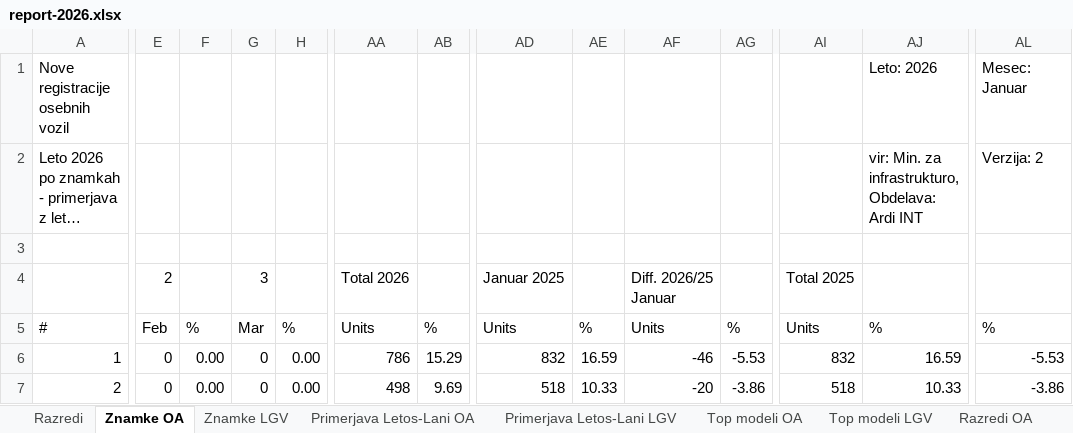
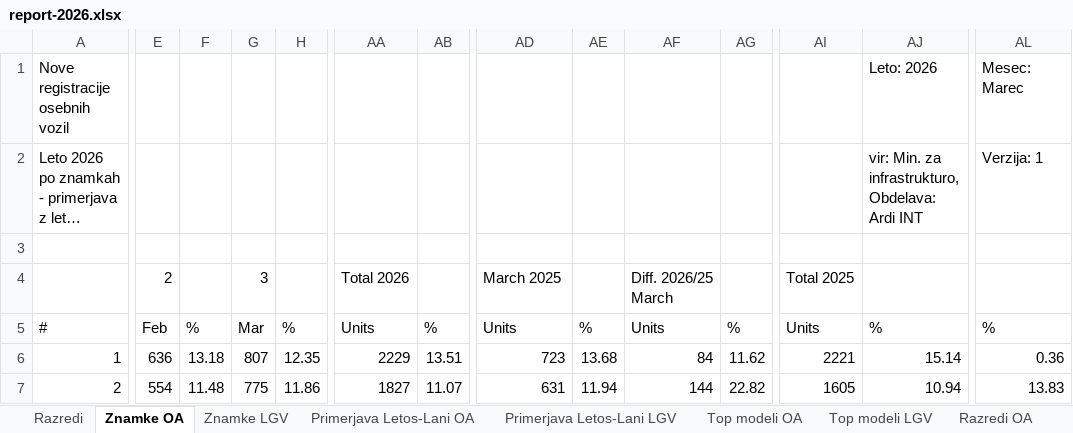
Before and after one commit to sivko2/SloCarStats2, an Excel workbook: report-2026.xlsx, sheet Znamke OA, drawn as a sheet; only a part is shown, gaps mark what is left out; long unchanged cells end in …; values as stored, in another font and other column widths than the file's, no cell formats; the diff covers the shown part only; the diff names each change by its address in the sheet, - before the commit and + after, or states it on an @@ line.

```diff
--- a/report-2026.xlsx (sheet Znamke OA)
+++ b/report-2026.xlsx (sheet Znamke OA)
-AL1: Mesec: Januar
+AL1: Mesec: Marec
-AL2: Verzija: 2
+AL2: Verzija: 1
-AD4: Januar 2025
+AD4: March 2025
-AF4: Diff. 2026/25 Januar
+AF4: Diff. 2026/25 March
-E6: 0
+E6: 636
-F6: 0.00
+F6: 13.18
-G6: 0
+G6: 807
-H6: 0.00
+H6: 12.35
-AA6: 786
+AA6: 2229
-AB6: 15.29
+AB6: 13.51
-AD6: 832
+AD6: 723
-AE6: 16.59
+AE6: 13.68
-AF6: -46
+AF6: 84
-AG6: -5.53
+AG6: 11.62
-AI6: 832
+AI6: 2221
-AJ6: 16.59
+AJ6: 15.14
-AL6: -5.53
+AL6: 0.36
-E7: 0
+E7: 554
-F7: 0.00
+F7: 11.48
-G7: 0
+G7: 775
-H7: 0.00
+H7: 11.86
-AA7: 498
+AA7: 1827
-AB7: 9.69
+AB7: 11.07
-AD7: 518
+AD7: 631
-AE7: 10.33
+AE7: 11.94
-AF7: -20
+AF7: 144
-AG7: -3.86
+AG7: 22.82
-AI7: 518
+AI7: 1605
-AJ7: 10.33
+AJ7: 10.94
-AL7: -3.86
+AL7: 13.83
```
Also changed, not shown: 484 edited cells elsewhere in this sheet, sheet Razredi OA, sheet Elektro pogon OA, sheet Razredi LGV, sheet Upravna OA F-P, sheet Top modeli LGV, sheet Top modeli OA, 6 more sheets, cell formats.
